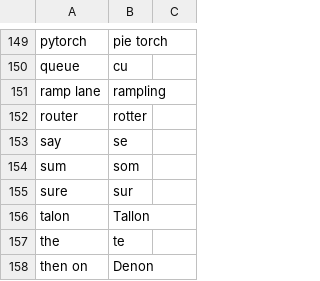
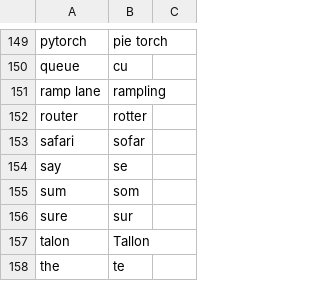
Before and after one commit to downscore/eam-talon, a CSV file: settings/additional_words.csv, drawn as a sheet; only a part is shown, gaps mark what is left out; the shorter side is filled out with more unchanged rows.

```diff
--- a/settings/additional_words.csv
+++ b/settings/additional_words.csv
@@ -152,2 +152,3 @@ ramp lane,rampling
 router,rotter
+safari,sofar
 say,se
```
Also changed, not shown: 8 other files.
